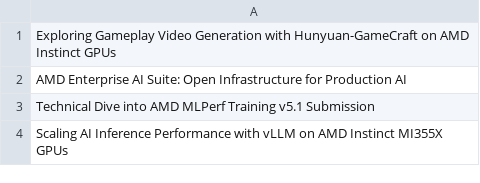
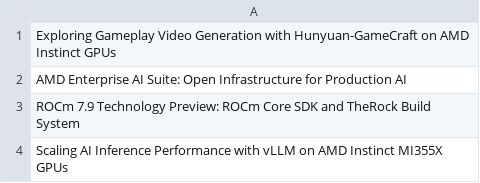
Before and after one commit to ROCm/rocm-blogs, a CSV file: blogs/featured-blogs.csv, drawn as a sheet.

Commit message:
Update featured blogs with new entries (#1880)

```diff
--- a/blogs/featured-blogs.csv
+++ b/blogs/featured-blogs.csv
@@ -2,3 +2,3 @@ Exploring Gameplay Video Generation with Hunyuan-GameCraft on AMD Instinct GPUs
 AMD Enterprise AI Suite: Open Infrastructure for Production AI
-Technical Dive into AMD MLPerf Training v5.1 Submission
+ROCm 7.9 Technology Preview: ROCm Core SDK and TheRock Build System
 Scaling AI Inference Performance with vLLM on AMD Instinct MI355X GPUs
```
